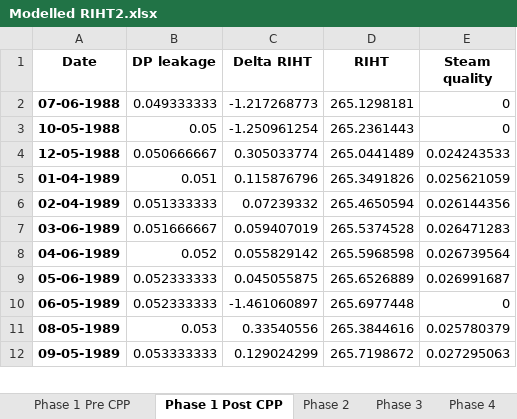
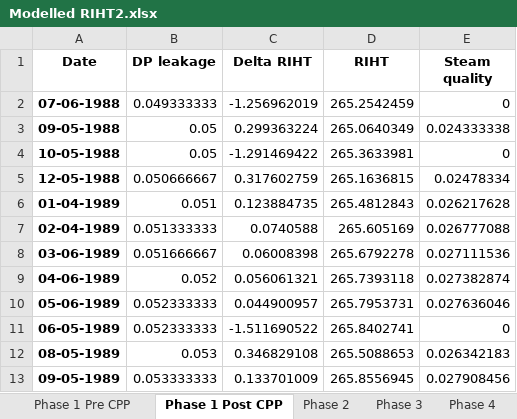
Before and after one commit to OlgaPalazhchenko/FAC-Activation-Model, an Excel workbook: FACModel/Modelled RIHT2.xlsx, sheet Phase 1 Post CPP, drawn as a sheet; only a part is shown; values as stored, in another font and other column widths than the file's, no borders; addresses are those after the commit; the diff covers the shown part only; the diff names each change by its address in the sheet, - before the commit and + after, or states it on an @@ line.

```diff
--- a/FACModel/Modelled RIHT2.xlsx (sheet Phase 1 Post CPP)
+++ b/FACModel/Modelled RIHT2.xlsx (sheet Phase 1 Post CPP)
-C2 (Delta RIHT): -1.217268773
+C2 (Delta RIHT): -1.256962019
-D2 (RIHT): 265.1298181
+D2 (RIHT): 265.2542459
+row 3: 09-05-1988 | 0.05 | 0.299363224 | 265.0640349 | 0.024333338
-C4 (Delta RIHT): -1.250961254
+C4 (Delta RIHT): -1.291469422
-D4 (RIHT): 265.2361443
+D4 (RIHT): 265.3633981
-C5 (Delta RIHT): 0.305033774
+C5 (Delta RIHT): 0.317602759
-D5 (RIHT): 265.0441489
+D5 (RIHT): 265.1636815
-E5 (Steam quality): 0.024243533
+E5 (Steam quality): 0.02478334
-C6 (Delta RIHT): 0.115876796
+C6 (Delta RIHT): 0.123884735
-D6 (RIHT): 265.3491826
+D6 (RIHT): 265.4812843
-E6 (Steam quality): 0.025621059
+E6 (Steam quality): 0.026217628
-C7 (Delta RIHT): 0.07239332
+C7 (Delta RIHT): 0.0740588
-D7 (RIHT): 265.4650594
+D7 (RIHT): 265.605169
-E7 (Steam quality): 0.026144356
+E7 (Steam quality): 0.026777088
-C8 (Delta RIHT): 0.059407019
+C8 (Delta RIHT): 0.06008398
-D8 (RIHT): 265.5374528
+D8 (RIHT): 265.6792278
-E8 (Steam quality): 0.026471283
+E8 (Steam quality): 0.027111536
-C9 (Delta RIHT): 0.055829142
+C9 (Delta RIHT): 0.056061321
-D9 (RIHT): 265.5968598
+D9 (RIHT): 265.7393118
-E9 (Steam quality): 0.026739564
+E9 (Steam quality): 0.027382874
-C10 (Delta RIHT): 0.045055875
+C10 (Delta RIHT): 0.044900957
-D10 (RIHT): 265.6526889
+D10 (RIHT): 265.7953731
-E10 (Steam quality): 0.026991687
+E10 (Steam quality): 0.027636046
-C11 (Delta RIHT): -1.461060897
+C11 (Delta RIHT): -1.511690522
-D11 (RIHT): 265.6977448
+D11 (RIHT): 265.8402741
-C12 (Delta RIHT): 0.33540556
+C12 (Delta RIHT): 0.346829108
-D12 (RIHT): 265.3844616
+D12 (RIHT): 265.5088653
-E12 (Steam quality): 0.025780379
+E12 (Steam quality): 0.026342183
-C13 (Delta RIHT): 0.129024299
+C13 (Delta RIHT): 0.133701009
-D13 (RIHT): 265.7198672
+D13 (RIHT): 265.8556945
-E13 (Steam quality): 0.027295063
+E13 (Steam quality): 0.027908456
```
Also changed, not shown: 93 edited cells elsewhere in this sheet, sheet Phase 4, sheet Phase 5_6, sheet Phase 1 Pre CPP, sheet Phase 2, sheet Phase 3, 5 other files.
